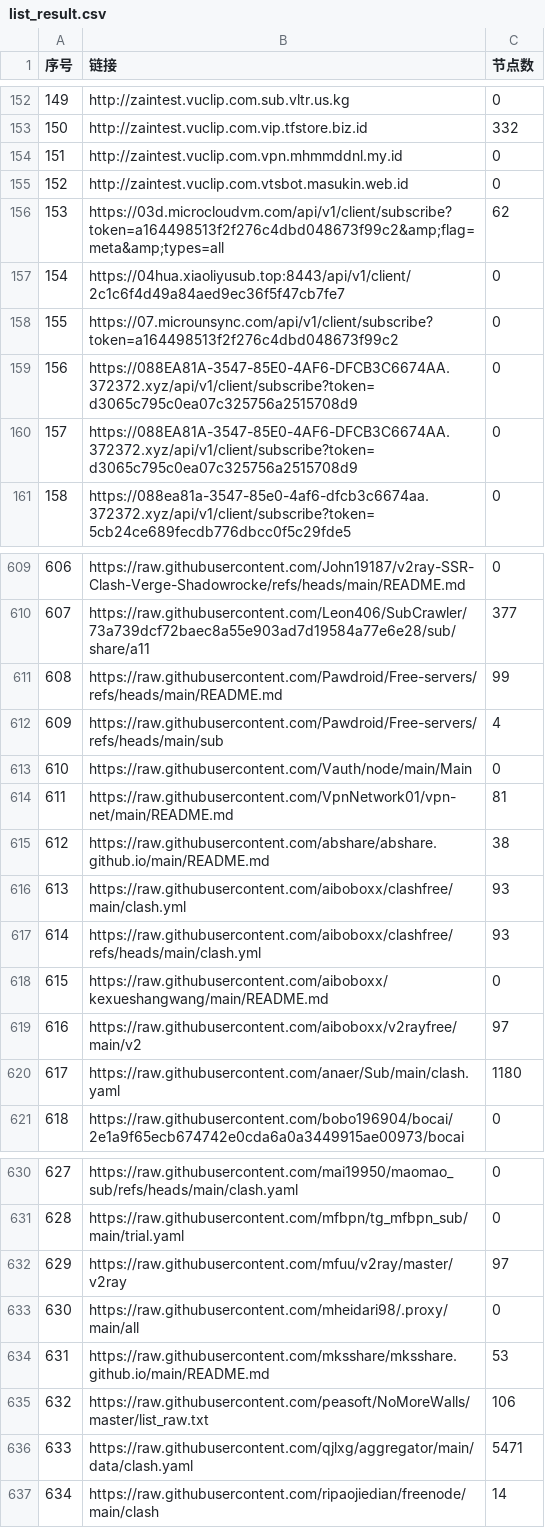
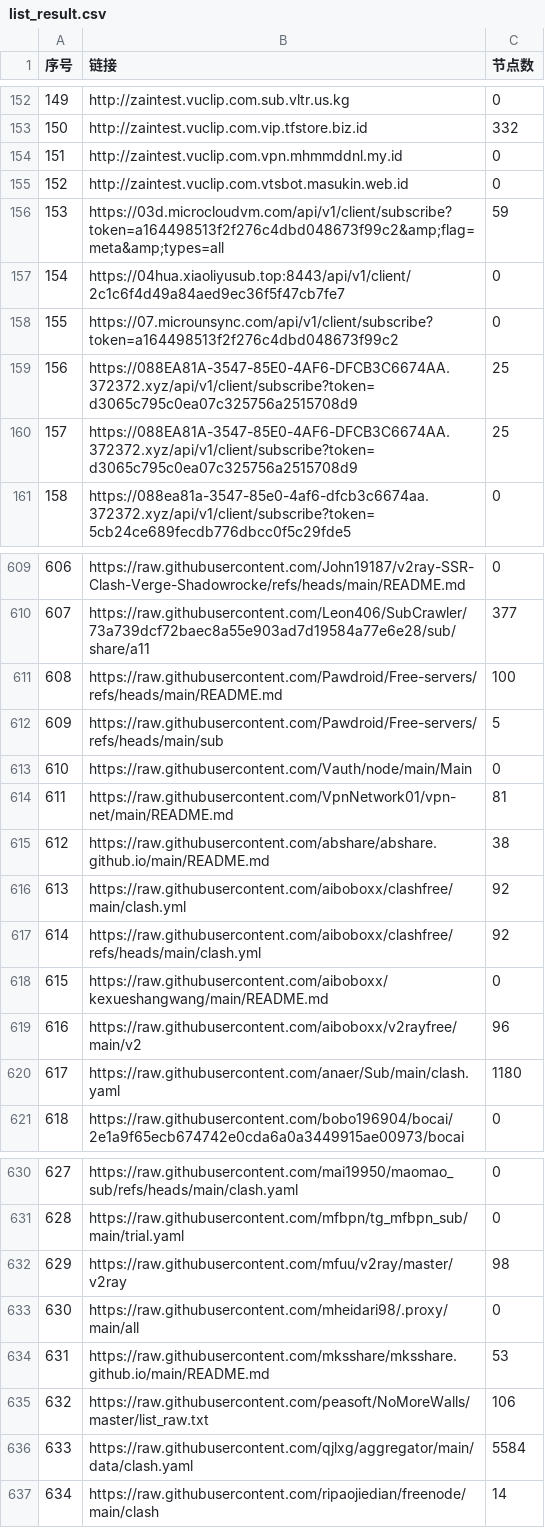
Before and after one commit to 3878590578/NoMoreWalls, a CSV file: list_result.csv, drawn as a sheet; only a part is shown, gaps mark what is left out; the diff covers the shown part only.

```diff
--- a/list_result.csv
+++ b/list_result.csv
@@ -155,7 +155,7 @@
 152,http://zaintest.vuclip.com.vtsbot.masukin.web.id,0
-153,https://03d.microcloudvm.com/api/v1/client/subscribe?token=a164498513f2f276c4dbd048673f99c2&amp;flag=meta&amp;types=all,62
+153,https://03d.microcloudvm.com/api/v1/client/subscribe?token=a164498513f2f276c4dbd048673f99c2&amp;flag=meta&amp;types=all,59
 154,https://04hua.xiaoliyusub.top:8443/api/v1/client/2c1c6f4d49a84aed9ec36f5f47cb7fe7,0
 155,https://07.microunsync.com/api/v1/client/subscribe?token=a164498513f2f276c4dbd048673f99c2,0
-156,https://088EA81A-3547-85E0-4AF6-DFCB3C6674AA.372372.xyz/api/v1/client/subscribe?token=d3065c795c0ea07c325756a2515708d9,0
-157,https://088EA81A-3547-85E0-4AF6-DFCB3C6674AA.372372.xyz/api/v1/client/subscribe?token=d3065c795c0ea07c325756a2515708d9,0
+156,https://088EA81A-3547-85E0-4AF6-DFCB3C6674AA.372372.xyz/api/v1/client/subscribe?token=d3065c795c0ea07c325756a2515708d9,25
+157,https://088EA81A-3547-85E0-4AF6-DFCB3C6674AA.372372.xyz/api/v1/client/subscribe?token=d3065c795c0ea07c325756a2515708d9,25
 158,https://088ea81a-3547-85e0-4af6-dfcb3c6674aa.372372.xyz/api/v1/client/subscribe?token=5cb24ce689fecdb776dbcc0f5c29fde5,0
@@ -610,4 +610,4 @@
 607,https://raw.githubusercontent.com/Leon406/SubCrawler/73a739dcf72baec8a55e903ad7d19584a77e6e28/sub/share/a11,377
-608,https://raw.githubusercontent.com/Pawdroid/Free-servers/refs/heads/main/README.md,99
-609,https://raw.githubusercontent.com/Pawdroid/Free-servers/refs/heads/main/sub,4
+608,https://raw.githubusercontent.com/Pawdroid/Free-servers/refs/heads/main/README.md,100
+609,https://raw.githubusercontent.com/Pawdroid/Free-servers/refs/heads/main/sub,5
 610,https://raw.githubusercontent.com/Vauth/node/main/Main,0
@@ -615,6 +615,6 @@
 612,https://raw.githubusercontent.com/abshare/abshare.github.io/main/README.md,38
-613,https://raw.githubusercontent.com/aiboboxx/clashfree/main/clash.yml,93
-614,https://raw.githubusercontent.com/aiboboxx/clashfree/refs/heads/main/clash.yml,93
+613,https://raw.githubusercontent.com/aiboboxx/clashfree/main/clash.yml,92
+614,https://raw.githubusercontent.com/aiboboxx/clashfree/refs/heads/main/clash.yml,92
 615,https://raw.githubusercontent.com/aiboboxx/kexueshangwang/main/README.md,0
-616,https://raw.githubusercontent.com/aiboboxx/v2rayfree/main/v2,97
+616,https://raw.githubusercontent.com/aiboboxx/v2rayfree/main/v2,96
 617,https://raw.githubusercontent.com/anaer/Sub/main/clash.yaml,1180
@@ -631,3 +631,3 @@
 628,https://raw.githubusercontent.com/mfbpn/tg_mfbpn_sub/main/trial.yaml,0
-629,https://raw.githubusercontent.com/mfuu/v2ray/master/v2ray,97
+629,https://raw.githubusercontent.com/mfuu/v2ray/master/v2ray,98
 630,https://raw.githubusercontent.com/mheidari98/.proxy/main/all,0
@@ -635,3 +635,3 @@
 632,https://raw.githubusercontent.com/peasoft/NoMoreWalls/master/list_raw.txt,106
-633,https://raw.githubusercontent.com/qjlxg/aggregator/main/data/clash.yaml,5471
+633,https://raw.githubusercontent.com/qjlxg/aggregator/main/data/clash.yaml,5584
 634,https://raw.githubusercontent.com/ripaojiedian/freenode/main/clash,14
```
Also changed, not shown: 10 edited cells elsewhere in this file, 45 other files.
